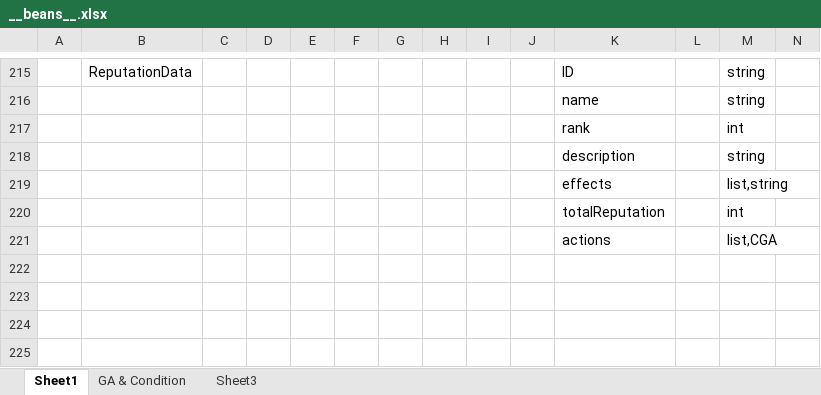
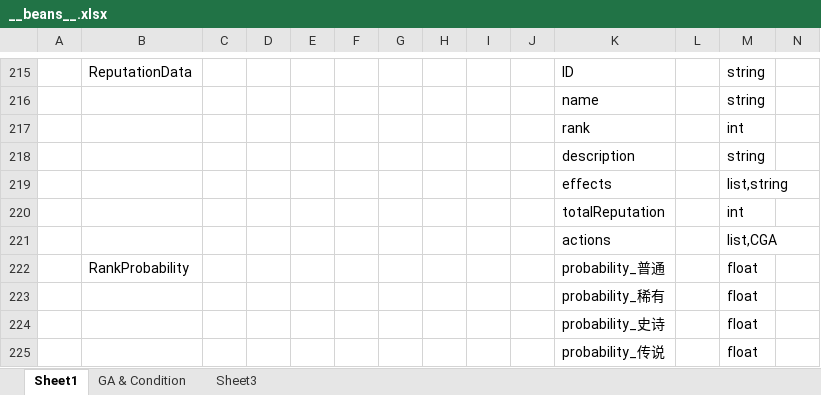
Before and after one commit to Jaeger0624/BBQ-Heaven, an Excel workbook: Config/Datas/__beans__.xlsx, sheet Sheet1, drawn as a sheet; only a part is shown, gaps mark what is left out; values as stored, in another font and other column widths than the file's, no borders; rows hold the shown columns only; the diff names each change by its address in the sheet, - before the commit and + after, or states it on an @@ line.

```diff
--- a/Config/Datas/__beans__.xlsx (sheet Sheet1)
+++ b/Config/Datas/__beans__.xlsx (sheet Sheet1)
+row 222:  | RankProbability |  |  |  |  |  |  |  |  | probability_普通 |  | float
+row 223:  |  |  |  |  |  |  |  |  |  | probability_稀有 |  | float
+row 224:  |  |  |  |  |  |  |  |  |  | probability_史诗 |  | float
+row 225:  |  |  |  |  |  |  |  |  |  | probability_传说 |  | float
```
Also changed, not shown: sheet GA & Condition, Config/Datas/LevelDatas/LevelDatas.xlsx, Config/Datas/ReputationDatas/ReputationDatas.xlsx, 39 other files.
